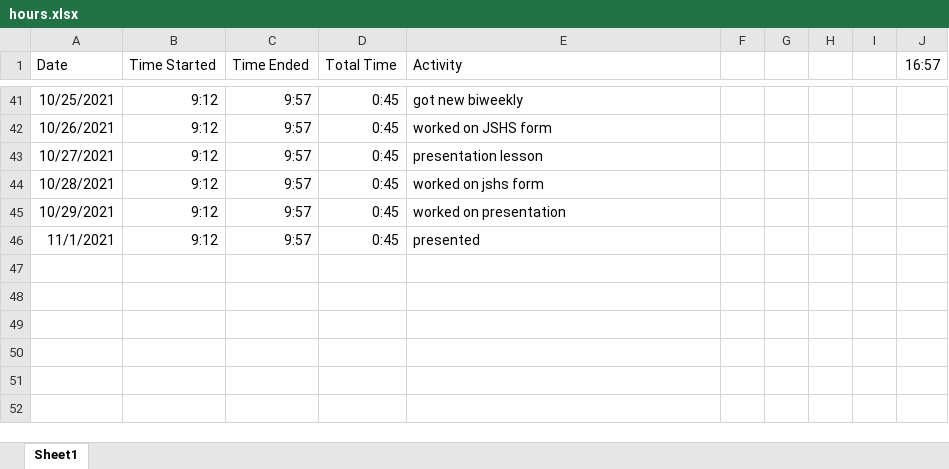
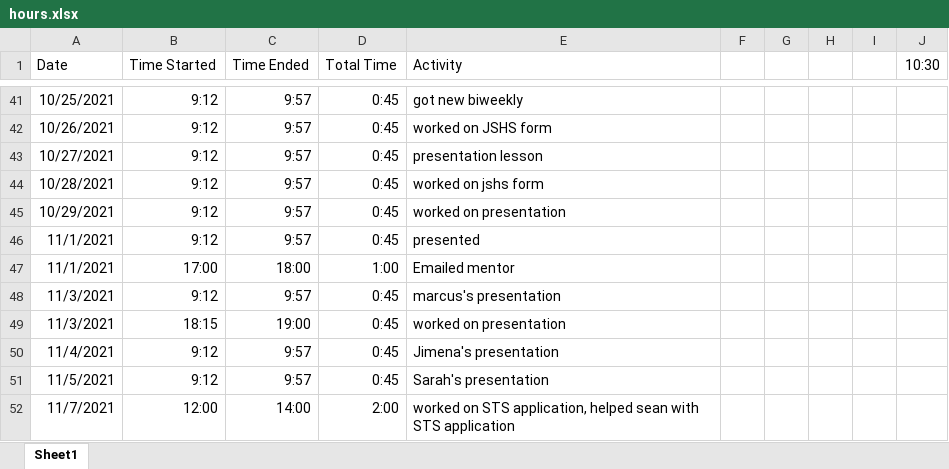
Before and after one commit to ben-goldman/nino3.4-amplitude, an Excel workbook: hours.xlsx, sheet Sheet1, drawn as a sheet; only a part is shown, gaps mark what is left out; values as stored, in another font and other column widths than the file's, no borders; the diff names each change by its address in the sheet, - before the commit and + after, or states it on an @@ line.

Commit message:
fixed some figs, edited presentation

```diff
--- a/hours.xlsx (sheet Sheet1)
+++ b/hours.xlsx (sheet Sheet1)
-J1: 16:57
+J1: 10:30
+row 47: 11/1/2021 | 17:00 | 18:00 | 1:00 | Emailed mentor
+row 48: 11/3/2021 | 9:12 | 9:57 | 0:45 | marcus's presentation
+row 49: 11/3/2021 | 18:15 | 19:00 | 0:45 | worked on presentation
+row 50: 11/4/2021 | 9:12 | 9:57 | 0:45 | Jimena's presentation
+row 51: 11/5/2021 | 9:12 | 9:57 | 0:45 | Sarah's presentation
+row 52: 11/7/2021 | 12:00 | 14:00 | 2:00 | worked on STS application, helped sean with STS application
```
Also changed, not shown: 22 other files.
